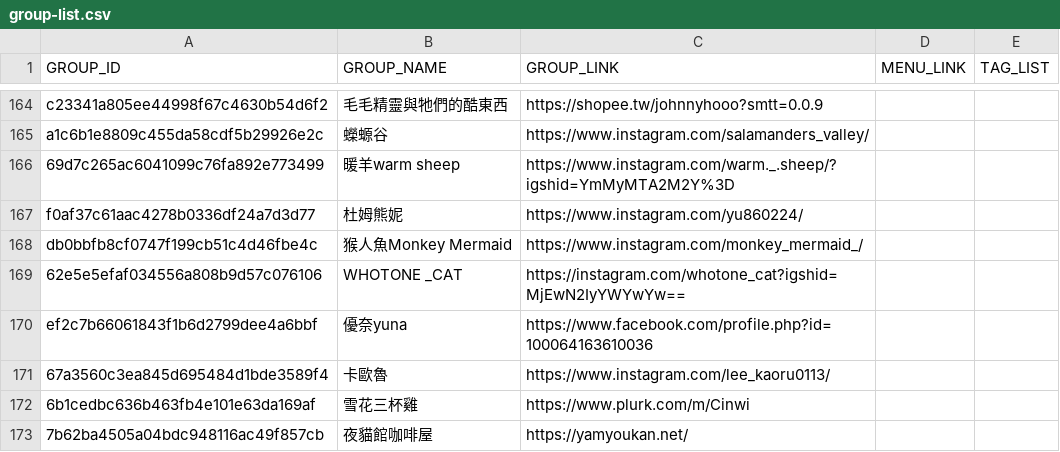
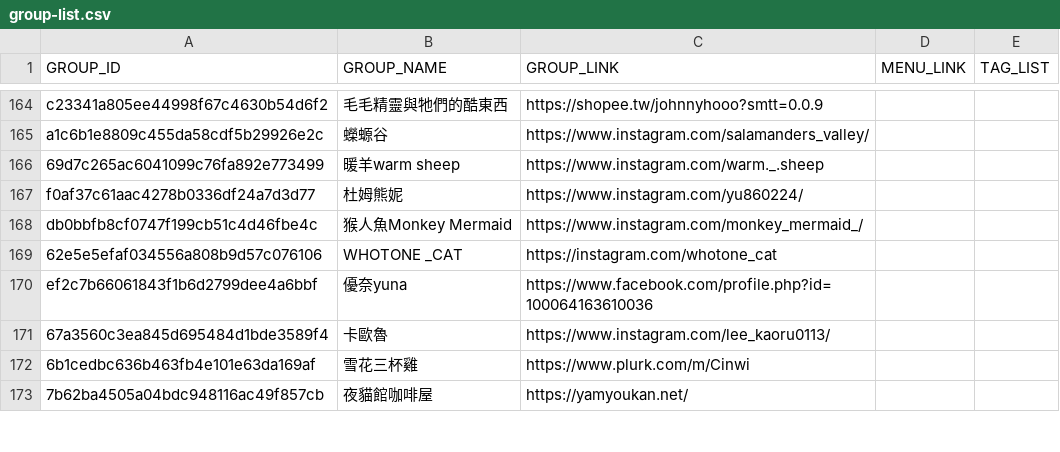
Before and after one commit to nh60211as/DoujinMapMarker, a CSV file: data/CWT71/group-list.csv, drawn as a sheet; only a part is shown, gaps mark what is left out; the diff covers the shown part only.

Commit message:
feat: update group data

```diff
--- a/data/CWT71/group-list.csv
+++ b/data/CWT71/group-list.csv
@@ -165,6 +165,6 @@ c23341a805ee44998f67c4630b54d6f2,毛毛精靈與牠們的酷東西,https://shope
 a1c6b1e8809c455da58cdf5b29926e2c,蠑螈谷,https://www.instagram.com/salamanders_valley/,,
-69d7c265ac6041099c76fa892e773499,暖羊warm sheep,https://www.instagram.com/warm._.sheep/?igshid=YmMyMTA2M2Y%3D,,
+69d7c265ac6041099c76fa892e773499,暖羊warm sheep,https://www.instagram.com/warm._.sheep,,
 f0af37c61aac4278b0336df24a7d3d77,杜姆熊妮,https://www.instagram.com/yu860224/,,
 db0bbfb8cf0747f199cb51c4d46fbe4c,猴人魚Monkey Mermaid,https://www.instagram.com/monkey_mermaid_/,,
-62e5e5efaf034556a808b9d57c076106,WHOTONE _CAT,https://instagram.com/whotone_cat?igshid=MjEwN2IyYWYwYw==,,
+62e5e5efaf034556a808b9d57c076106,WHOTONE _CAT,https://instagram.com/whotone_cat,,
 ef2c7b66061843f1b6d2799dee4a6bbf,優奈yuna,https://www.facebook.com/profile.php?id=100064163610036,,
```
Also changed, not shown: 103 edited cells elsewhere in this file, 2 other files.
